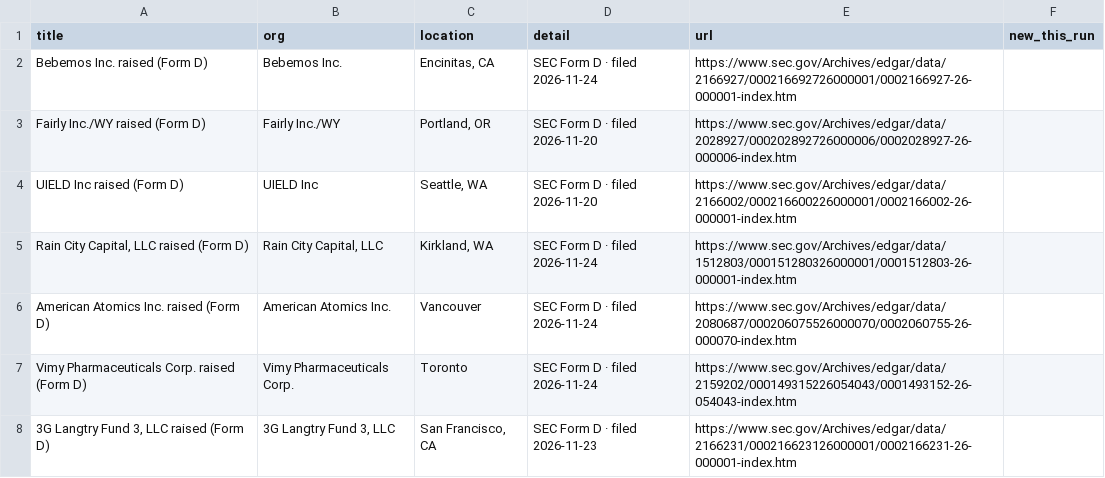
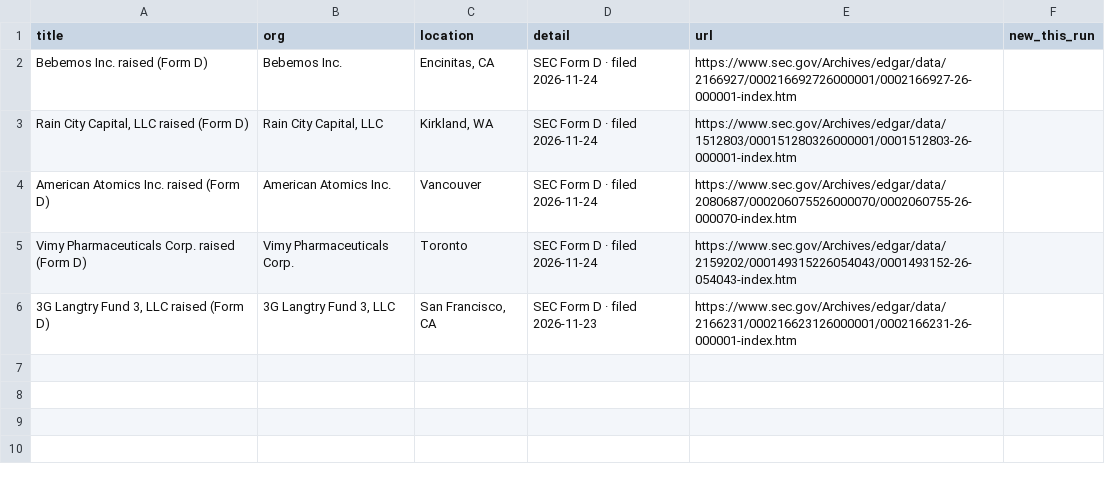
Before and after one commit to Neel2667/pipekeeper, a CSV file: data/exports/edgarformd.csv, drawn as a sheet; the diff names each change by its address in the sheet, - before the commit and + after, or states it on an @@ line.

```diff
--- a/data/exports/edgarformd.csv
+++ b/data/exports/edgarformd.csv
-row 3: Fairly Inc./WY raised (Form D) | Fairly Inc./WY | Portland, OR | SEC Form D · filed 2026-11-20 | https://www.sec.gov/Archives/edgar/data/2028927/000202892726000006/0002028927-26-000006-index.htm
-row 4: UIELD Inc raised (Form D) | UIELD Inc | Seattle, WA | SEC Form D · filed 2026-11-20 | https://www.sec.gov/Archives/edgar/data/2166002/000216600226000001/0002166002-26-000001-index.htm
```
Also changed, not shown: data/exports/clinicaltrials.csv, data/exports/himalayas.csv, 23 other files.
